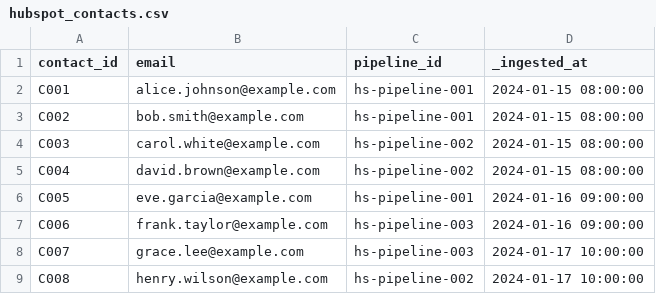
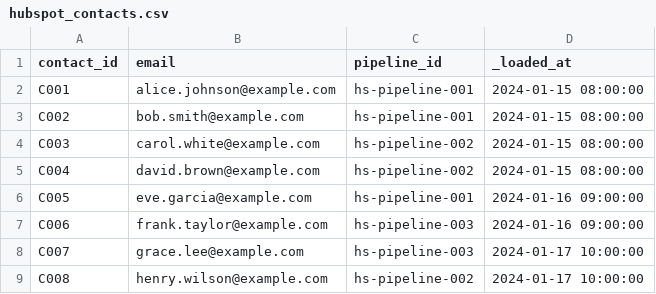
Before and after one commit to ThorstenWeberGER/dbt-training, a CSV file: exercises/seeds/hubspot_contacts.csv, drawn as a sheet.

```diff
--- a/exercises/seeds/hubspot_contacts.csv
+++ b/exercises/seeds/hubspot_contacts.csv
@@ -1,2 +1,2 @@
-contact_id,email,pipeline_id,_ingested_at
+contact_id,email,pipeline_id,_loaded_at
 C001,alice.johnson@example.com,hs-pipeline-001,2024-01-15 08:00:00
```
Also changed, not shown: exercises/reference/dim_doctor.csv, exercises/reference/dim_patient.csv, 9 other files.
